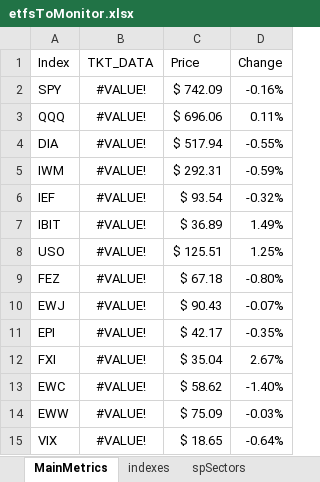
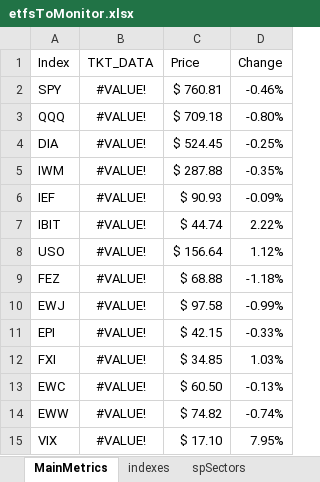
Before and after one commit to toroboltan/jtrade, an Excel workbook: jtrade/tktList/etfsToMonitor.xlsx, sheet MainMetrics, drawn as a sheet; values as stored, in another font and other column widths than the file's, no borders; conditional formats not drawn; the diff names each change by its address in the sheet, - before the commit and + after, or states it on an @@ line.

```diff
--- a/jtrade/tktList/etfsToMonitor.xlsx (sheet MainMetrics)
+++ b/jtrade/tktList/etfsToMonitor.xlsx (sheet MainMetrics)
-C2 (Price): $ 742.09
+C2 (Price): $ 760.81
-D2 (Change): -0.16%
+D2 (Change): -0.46%
-C3 (Price): $ 696.06
+C3 (Price): $ 709.18
-D3 (Change): 0.11%
+D3 (Change): -0.80%
-C4 (Price): $ 517.94
+C4 (Price): $ 524.45
-D4 (Change): -0.55%
+D4 (Change): -0.25%
-C5 (Price): $ 292.31
+C5 (Price): $ 287.88
-D5 (Change): -0.59%
+D5 (Change): -0.35%
-C6 (Price): $ 93.54
+C6 (Price): $ 90.93
-D6 (Change): -0.32%
+D6 (Change): -0.09%
-C7 (Price): $ 36.89
+C7 (Price): $ 44.74
-D7 (Change): 1.49%
+D7 (Change): 2.22%
-C8 (Price): $ 125.51
+C8 (Price): $ 156.64
-D8 (Change): 1.25%
+D8 (Change): 1.12%
-C9 (Price): $ 67.18
+C9 (Price): $ 68.88
-D9 (Change): -0.80%
+D9 (Change): -1.18%
-C10 (Price): $ 90.43
+C10 (Price): $ 97.58
-D10 (Change): -0.07%
+D10 (Change): -0.99%
-C11 (Price): $ 42.17
+C11 (Price): $ 42.15
-D11 (Change): -0.35%
+D11 (Change): -0.33%
-C12 (Price): $ 35.04
+C12 (Price): $ 34.85
-D12 (Change): 2.67%
+D12 (Change): 1.03%
-C13 (Price): $ 58.62
+C13 (Price): $ 60.50
-D13 (Change): -1.40%
+D13 (Change): -0.13%
-C14 (Price): $ 75.09
+C14 (Price): $ 74.82
-D14 (Change): -0.03%
+D14 (Change): -0.74%
-C15 (Price): $ 18.65
+C15 (Price): $ 17.10
-D15 (Change): -0.64%
+D15 (Change): 7.95%
```
Also changed, not shown: sheet industries, sheet spFactors, sheet spSectors, sheet globalMarkets, sheet commodities, sheet magnificent7, 13 more sheets, formulas that keep their value.
